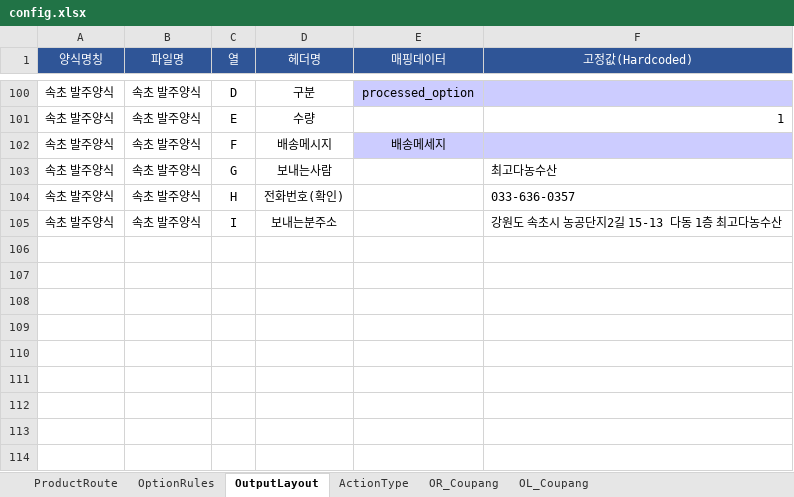
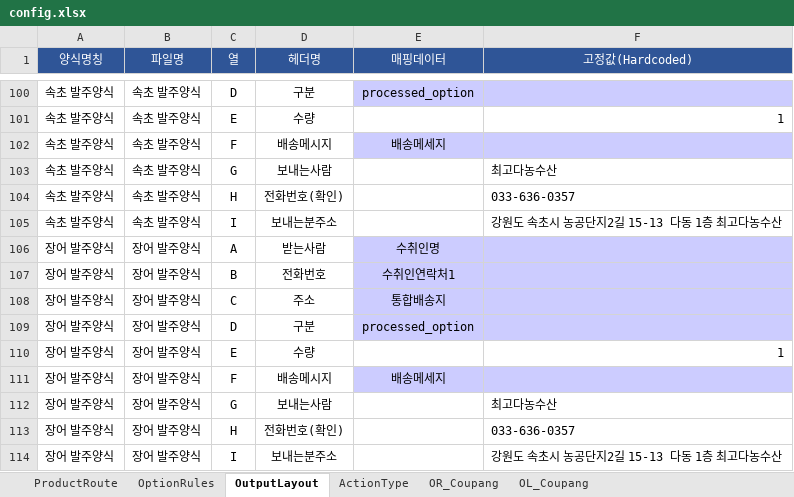
Before and after one commit to faulmann0435/Naver-RPA-v2.0, an Excel workbook: config.xlsx, sheet OutputLayout, drawn as a sheet; only a part is shown, gaps mark what is left out; values as stored, in another font and other column widths than the file's, no borders; conditional formats not drawn; the diff names each change by its address in the sheet, - before the commit and + after, or states it on an @@ line.

```diff
--- a/config.xlsx (sheet OutputLayout)
+++ b/config.xlsx (sheet OutputLayout)
+row 106: 장어 발주양식 | 장어 발주양식 | A | 받는사람 | 수취인명
+row 107: 장어 발주양식 | 장어 발주양식 | B | 전화번호 | 수취인연락처1
+row 108: 장어 발주양식 | 장어 발주양식 | C | 주소 | 통합배송지
+row 109: 장어 발주양식 | 장어 발주양식 | D | 구분 | processed_option
+row 110: 장어 발주양식 | 장어 발주양식 | E | 수량 |  | 1
+row 111: 장어 발주양식 | 장어 발주양식 | F | 배송메시지 | 배송메세지
+row 112: 장어 발주양식 | 장어 발주양식 | G | 보내는사람 |  | 최고다농수산
+row 113: 장어 발주양식 | 장어 발주양식 | H | 전화번호(확인) |  | 033-636-0357
+row 114: 장어 발주양식 | 장어 발주양식 | I | 보내는분주소 |  | 강원도 속초시 농공단지2길 15-13 다동 1층 최고다농수산
```
Also changed, not shown: sheet ProductRoute, sheet OptionRules, 1 other file.
